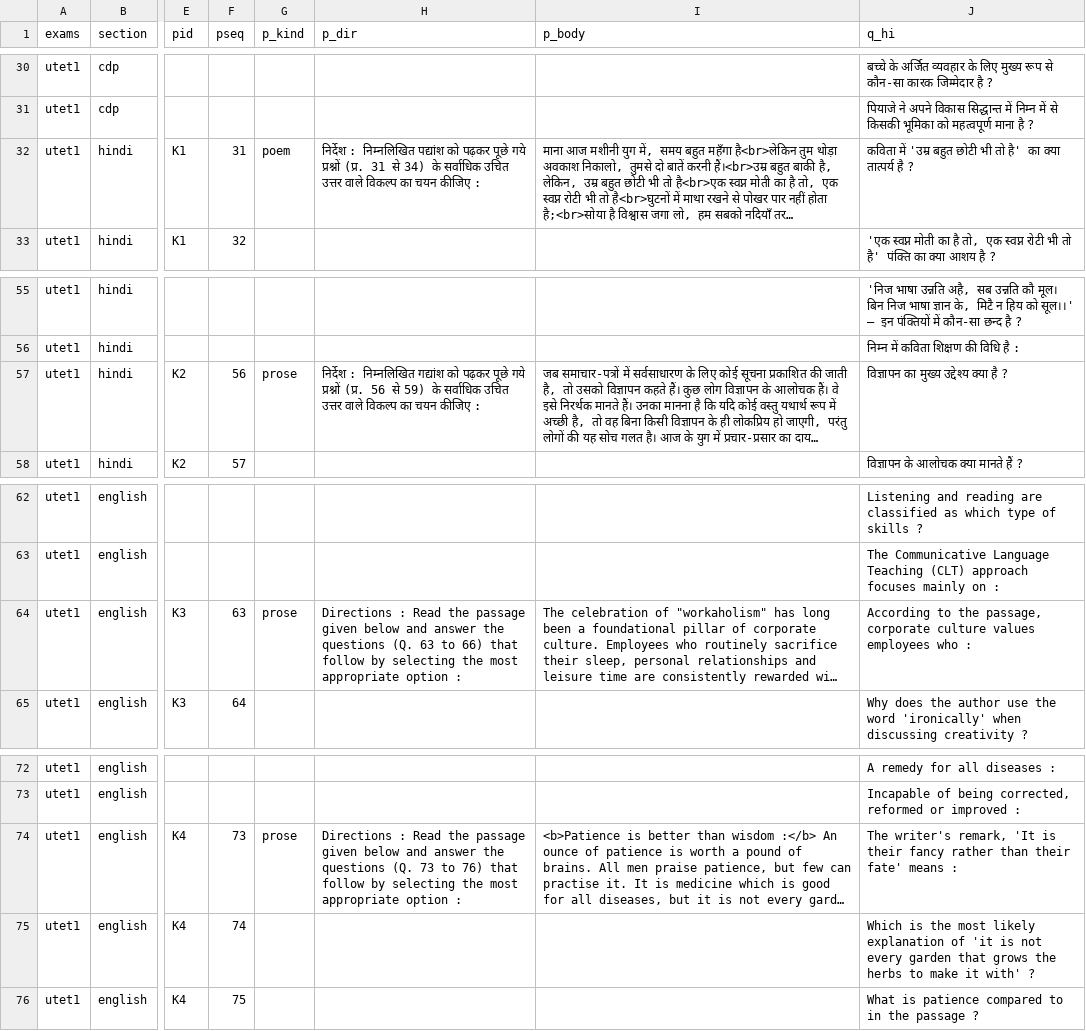
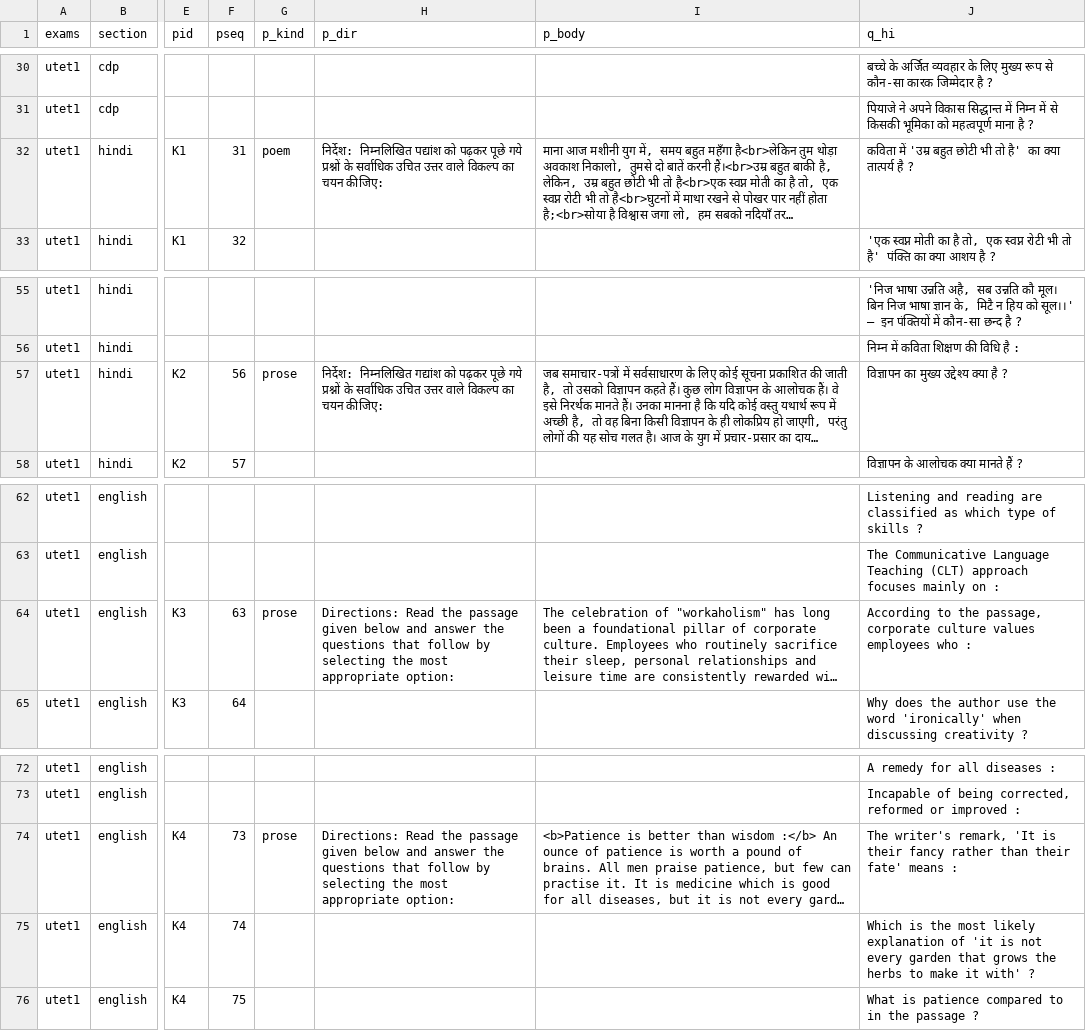
Before and after one commit to sherawali/tet, a CSV file: content/q_utet2026.csv, drawn as a sheet; only a part is shown, gaps mark what is left out; long unchanged cells end in …; the diff names each change by its address in the sheet, - before the commit and + after, or states it on an @@ line.

Commit message:
fix: passage-directive se purani kitaab ke numbers hataye (147), 3 exam-split groups jode, passage ke 9+ chhute sawal apne paper-mock mein wapas
Co-authored-by: arena-agent <297053741+arena-agent@users.noreply.github.com>

```diff
--- a/content/q_utet2026.csv
+++ b/content/q_utet2026.csv
-H32 (p_dir): निर्देश : निम्नलिखित पद्यांश को पढ़कर पूछे गये प्रश्नों (प्र. 31 से 34) के सर्वाधिक उचित उत्तर वाले विकल्प का चयन कीजिए :
+H32 (p_dir): निर्देश: निम्नलिखित पद्यांश को पढ़कर पूछे गये प्रश्नों के सर्वाधिक उचित उत्तर वाले विकल्प का चयन कीजिए:
-H57 (p_dir): निर्देश : निम्नलिखित गद्यांश को पढ़कर पूछे गये प्रश्नों (प्र. 56 से 59) के सर्वाधिक उचित उत्तर वाले विकल्प का चयन कीजिए :
+H57 (p_dir): निर्देश: निम्नलिखित गद्यांश को पढ़कर पूछे गये प्रश्नों के सर्वाधिक उचित उत्तर वाले विकल्प का चयन कीजिए:
-H64 (p_dir): Directions : Read the passage given below and answer the questions (Q. 63 to 66) that follow by selecting the most appropriate option :
+H64 (p_dir): Directions: Read the passage given below and answer the questions that follow by selecting the most appropriate option:
-H74 (p_dir): Directions : Read the passage given below and answer the questions (Q. 73 to 76) that follow by selecting the most appropriate option :
+H74 (p_dir): Directions: Read the passage given below and answer the questions that follow by selecting the most appropriate option:
```
Also changed, not shown: content/q_utet2022.csv, 1 other file.
